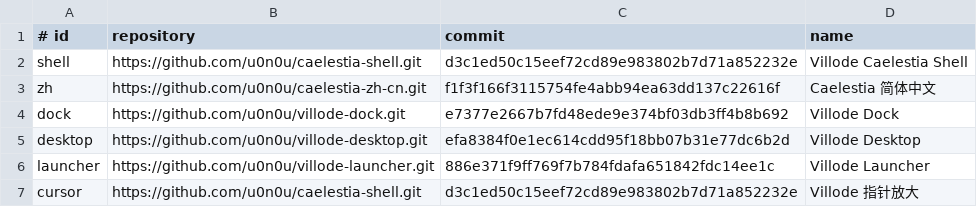
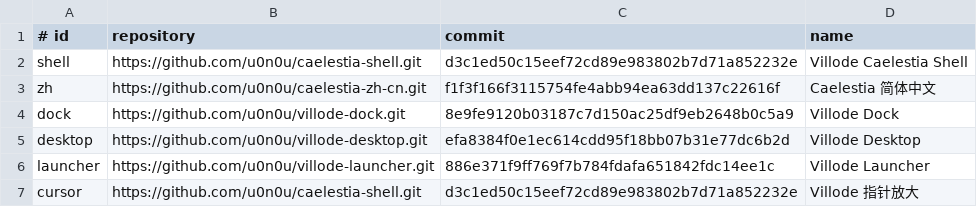
Before and after one commit to u0n0u/villode-caelestia, a TSV file: components.tsv, drawn as a sheet.

Commit message:
chore: lock dock About dismiss fix

```diff
--- a/components.tsv
+++ b/components.tsv
@@ -3,3 +3,3 @@ shell	https://github.com/u0n0u/caelestia-shell.git	d3c1ed50c15eef72cd89e983802b7
 zh	https://github.com/u0n0u/caelestia-zh-cn.git	f1f3f166f3115754fe4abb94ea63dd137c22616f	Caelestia 简体中文
-dock	https://github.com/u0n0u/villode-dock.git	e7377e2667b7fd48ede9e374bf03db3ff4b8b692	Villode Dock
+dock	https://github.com/u0n0u/villode-dock.git	8e9fe9120b03187c7d150ac25df9eb2648b0c5a9	Villode Dock
 desktop	https://github.com/u0n0u/villode-desktop.git	efa8384f0e1ec614cdd95f18bb07b31e77dc6b2d	Villode Desktop
```
